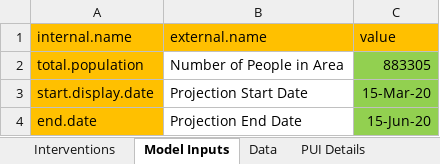
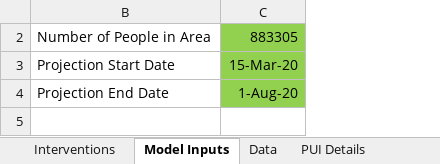
Before and after one commit to LocalEpi/LEMMA, an Excel workbook: inst/extdata/template.xlsx, sheet Model Inputs, drawn as a sheet; values as stored, in another font and other column widths than the file's, no borders; the diff names each change by its address in the sheet, - before the commit and + after, or states it on an @@ line.

```diff
--- a/inst/extdata/template.xlsx (sheet Model Inputs)
+++ b/inst/extdata/template.xlsx (sheet Model Inputs)
@@ column A hidden, rows 2-4: total.population | start.display.date | end.date @@
-row 1: internal.name | external.name | value
-C4: 15-Jun-20
+C4: 1-Aug-20
```
Also changed, not shown: sheet Data, sheet Interventions, sheet PUI Details, sheet Parameters with Distributions, sheet Internal, hidden cells, 18 other files.
